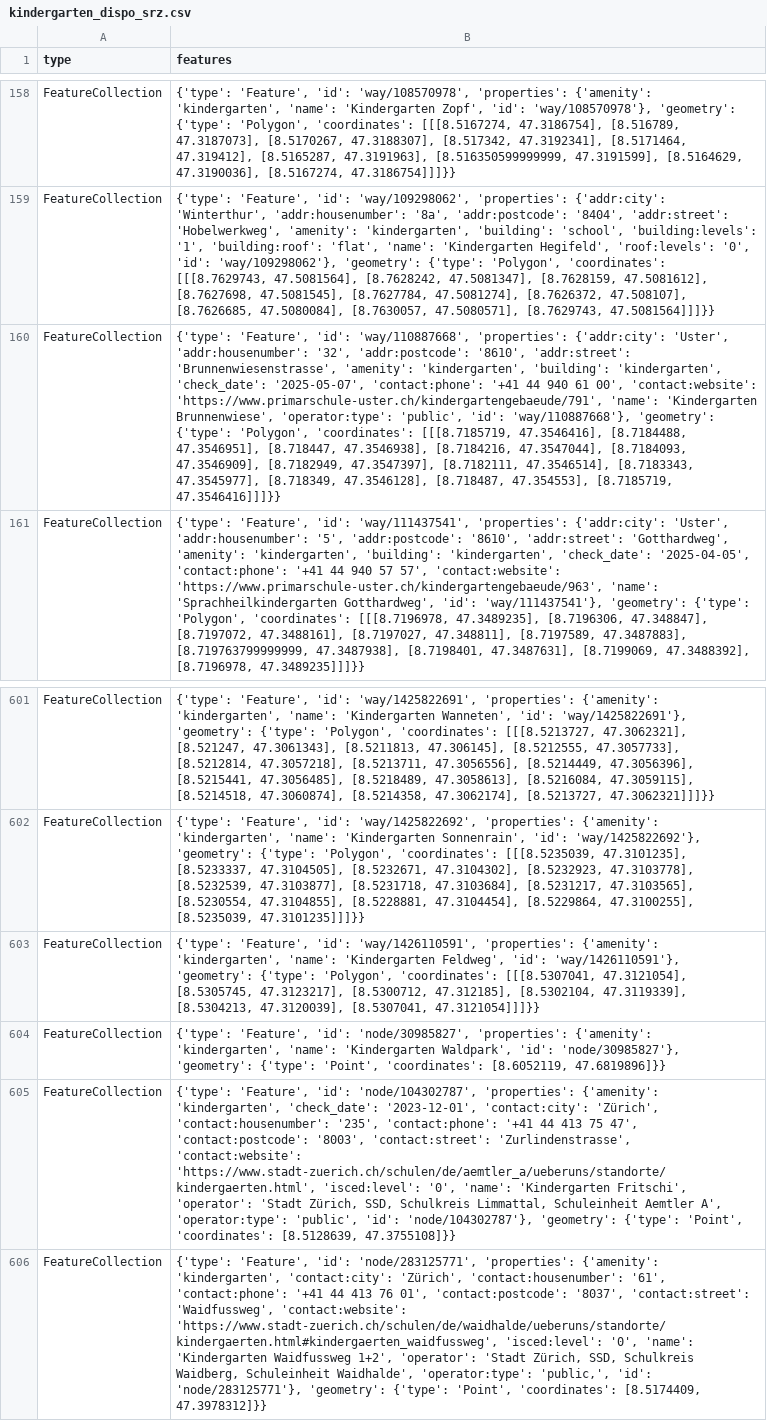
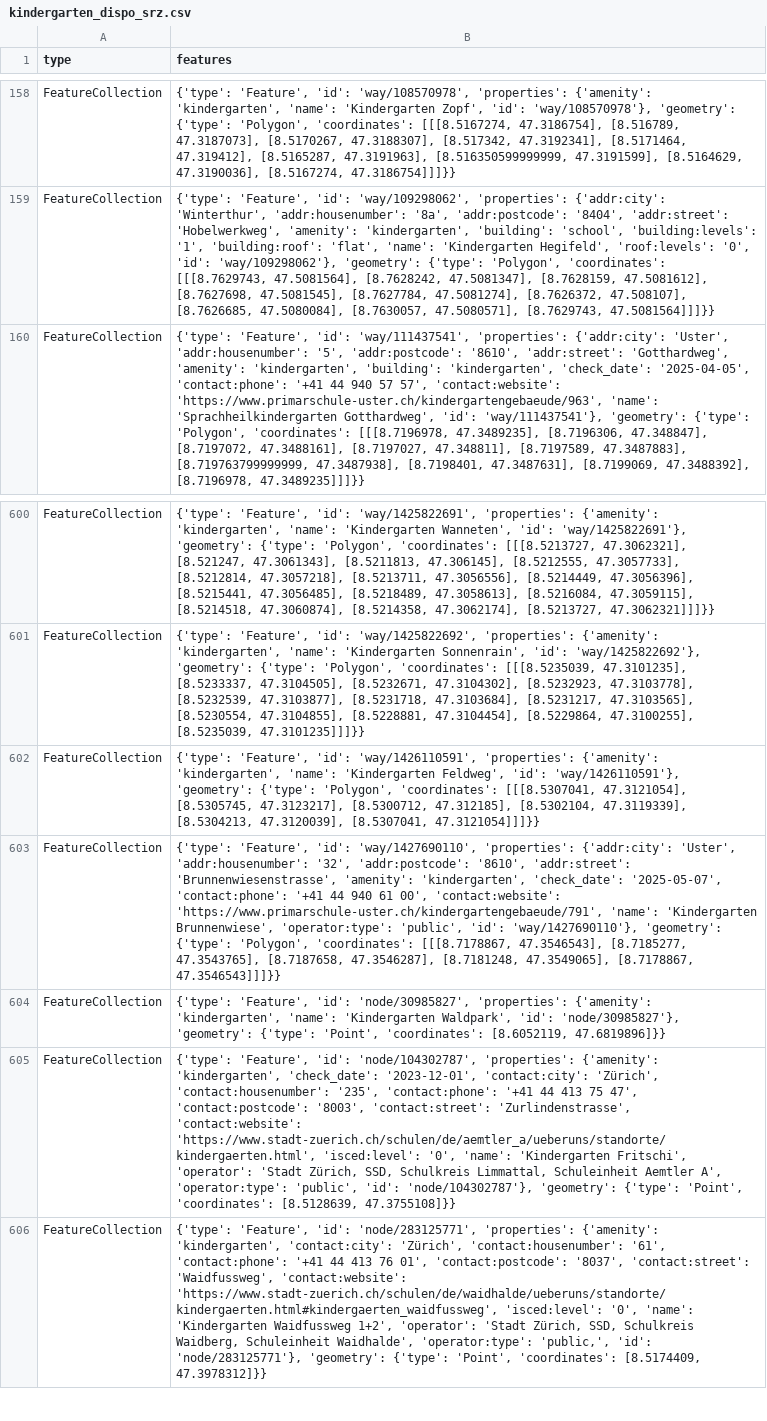
Before and after one commit to OpenBracketsCH/rescue-data, a CSV file: data/csv/kindergarten/kindergarten_dispo_srz.csv, drawn as a sheet; only a part is shown, gaps mark what is left out; removed rows and columns are numbered as before the commit, all else as after; the diff names each change by its address in the sheet, - before the commit and + after, or states it on an @@ line.

```diff
--- a/data/csv/kindergarten/kindergarten_dispo_srz.csv
+++ b/data/csv/kindergarten/kindergarten_dispo_srz.csv
-row 160: FeatureCollection | {'type': 'Feature', 'id': 'way/110887668', 'properties': {'addr:city': 'Uster', 'addr:housenumber': '32', 'addr:postcode': '8610', 'addr:street': 'Brunnenwiesenstrasse', 'amenity': 'kindergarten', 'building': 'kindergarten', 'check_date': '2025-05-07', 'contact:phone': '+41 44 940 61 00', 'contact:website': 'https://www.primarschule-uster.ch/kindergartengebaeude/791', 'name': 'Kindergarten Brunnenwiese', 'operator:type': 'public', 'id': 'way/110887668'}, 'geometry': {'type': 'Polygon', 'coordinates': [[[8.7185719, 47.3546416], [8.7184488, 47.3546951], [8.718447, 47.3546938], [8.7184216, 47.3547044], [8.7184093, 47.3546909], [8.7182949, 47.3547397], [8.7182111, 47.3546514], [8.7183343, 47.3545977], [8.718349, 47.3546128], [8.718487, 47.354553], [8.7185719, 47.3546416]]]}}
+row 603: FeatureCollection | {'type': 'Feature', 'id': 'way/1427690110', 'properties': {'addr:city': 'Uster', 'addr:housenumber': '32', 'addr:postcode': '8610', 'addr:street': 'Brunnenwiesenstrasse', 'amenity': 'kindergarten', 'check_date': '2025-05-07', 'contact:phone': '+41 44 940 61 00', 'contact:website': 'https://www.primarschule-uster.ch/kindergartengebaeude/791', 'name': 'Kindergarten Brunnenwiese', 'operator:type': 'public', 'id': 'way/1427690110'}, 'geometry': {'type': 'Polygon', 'coordinates': [[[8.7178867, 47.3546543], [8.7185277, 47.3543765], [8.7187658, 47.3546287], [8.7181248, 47.3549065], [8.7178867, 47.3546543]]]}}
```
Also changed, not shown: data/csv/helipad/helipads_switzerland.csv, data/csv/kindergarten/kindergarten_kt_zh.csv, 4 other files.
